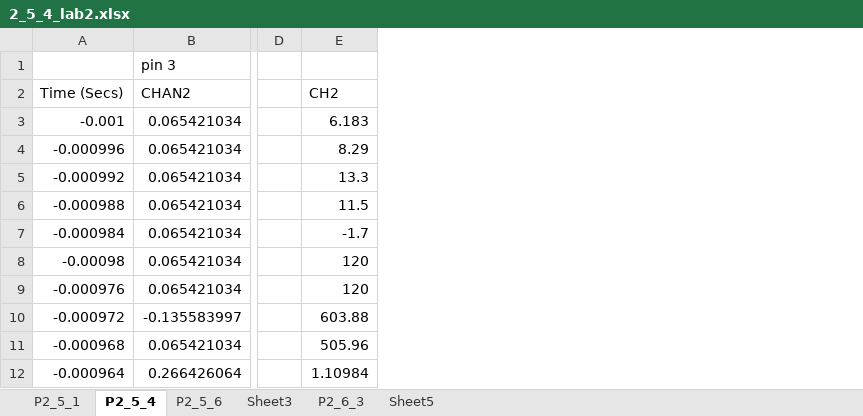
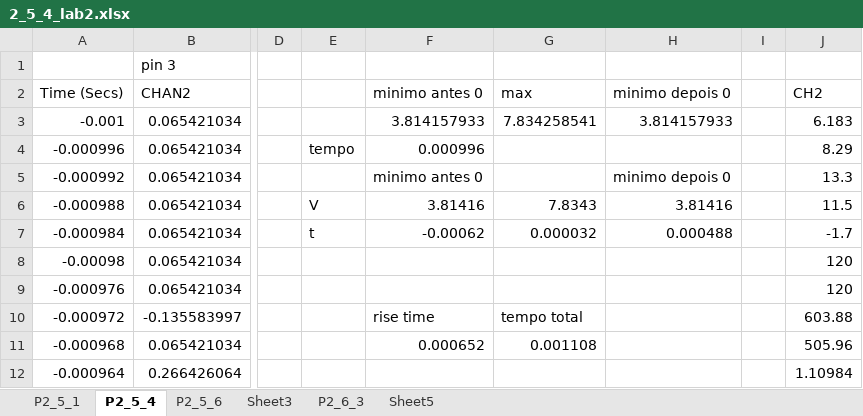
Before and after one commit to josemiguelbento/EGer_labs, an Excel workbook: lab1/dados/lab_3/2_5_4_lab2.xlsx, sheet P2_5_4, drawn as a sheet; only a part is shown, gaps mark what is left out; values as stored, in another font and other column widths than the file's, no borders; charts and pictures not drawn; the diff names each change by its address in the sheet, - before the commit and + after, or states it on an @@ line.

```diff
--- a/lab1/dados/lab_3/2_5_4_lab2.xlsx (sheet P2_5_4)
+++ b/lab1/dados/lab_3/2_5_4_lab2.xlsx (sheet P2_5_4)
+column E, rows 4-7: tempo |  | V | t
+column F, rows 2-11: minimo antes 0 | 3.814157933 | 0.000996 | minimo antes 0 | 3.81416 | -0.00062 |  |  | rise time | 0.000652
+column G, rows 2-11: max | 7.834258541 |  |  | 7.8343 | 0.000032 |  |  | tempo total | 0.001108
+column H, rows 2-7: minimo depois 0 | 3.814157933 |  | minimo depois 0 | 3.81416 | 0.000488
+column I, empty
```
Also changed, not shown: sheet P2_5_6, charts or pictures, lab1/dados/lab_4/eger_lab_4.xlsx, 3 other files.
